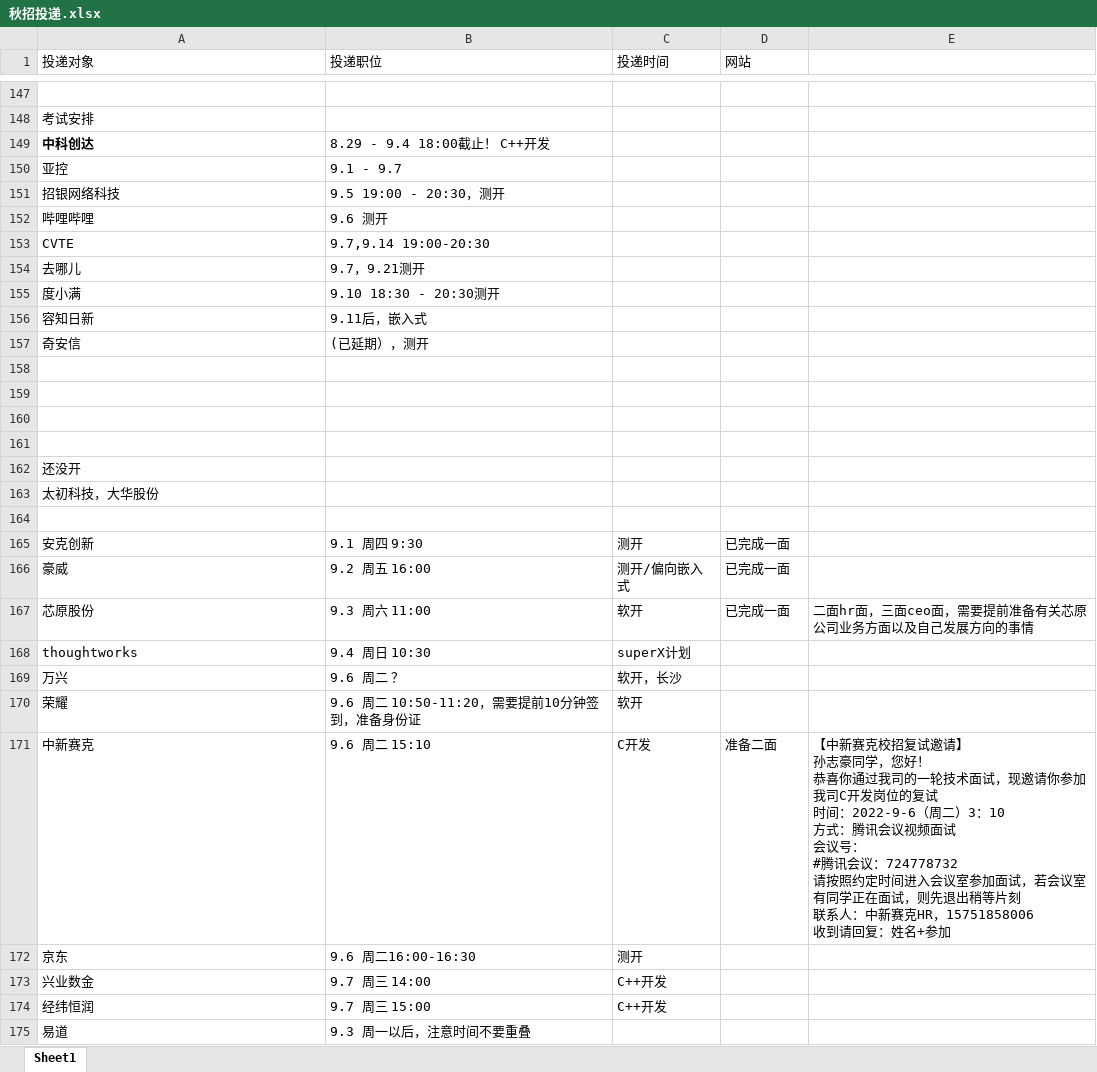
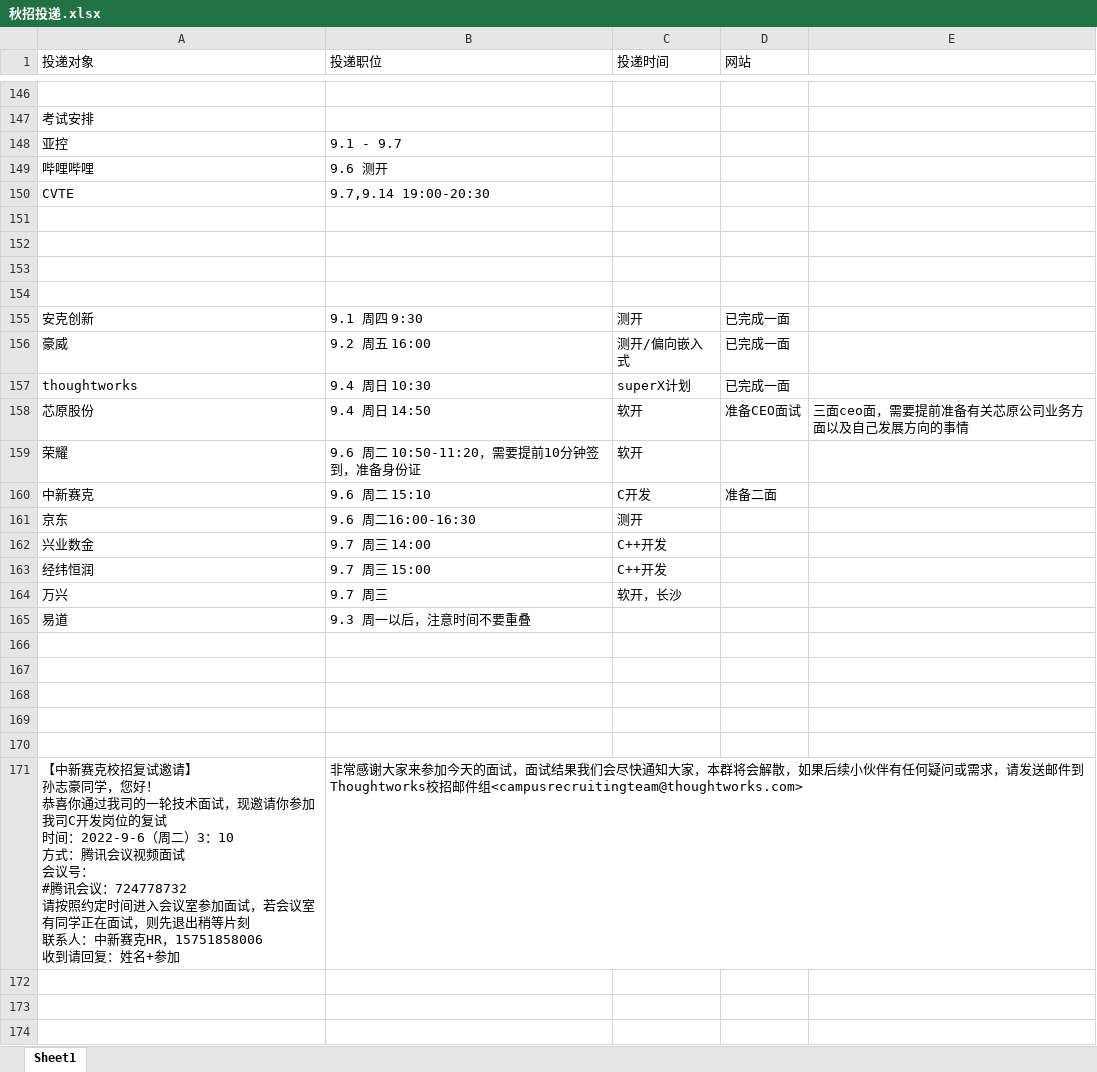
Before and after one commit to Freeeeeeedman/Notes-Of-CS, an Excel workbook: 简历/秋招投递.xlsx, sheet Sheet1, drawn as a sheet; only a part is shown, gaps mark what is left out; values as stored, in another font and other column widths than the file's, no borders; removed rows and columns are numbered as before the commit, all else as after; ↵ is a line break in a cell; the diff covers the shown part only; the diff names each change by its address in the sheet, - before the commit and + after, or states it on an @@ line.

```diff
--- a/简历/秋招投递.xlsx (sheet Sheet1)
+++ b/简历/秋招投递.xlsx (sheet Sheet1)
-row 149: 中科创达 | 8.29 - 9.4 18:00截止！ C++开发
-row 151: 招银网络科技 | 9.5 19:00 - 20:30，测开
-row 154: 去哪儿 | 9.7，9.21测开
-row 155: 度小满 | 9.10 18:30 - 20:30测开
-row 156: 容知日新 | 9.11后，嵌入式
-row 157: 奇安信 | (已延期），测开
-row 162: 还没开
-row 163: 太初科技，大华股份
-row 164: (empty)
-row 167: 芯原股份 | 9.3 周六 11:00 | 软开 | 已完成一面 | 二面hr面，三面ceo面，需要提前准备有关芯原公司业务方面以及自己发展方向的事情
-D157 (网站): (empty)
+D157 (网站): 已完成一面
-row 169: 万兴 | 9.6 周二 ？ | 软开，长沙
+row 158: 芯原股份 | 9.4 周日 14:50 | 软开 | 准备CEO面试 | 三面ceo面，需要提前准备有关芯原公司业务方面以及自己发展方向的事情
-E160: 【中新赛克校招复试邀请】 ↵ 孙志豪同学，您好！ ↵ 恭喜你通过我司的一轮技术面试，现邀请你参加我司C开发岗位的复试 ↵ 时间：2022-9-6（周二）3：10 ↵ 方式：腾讯会议视频面试 ↵ 会议号： ↵ #腾讯会议：724778732 ↵ 请按照约定时间进入会议室参加面试，若会议室有同学正在面试，则先退出稍等片刻 ↵ 联系人：中新赛克HR，15751858006 ↵ 收到请回复：姓名+参加
+E160: (empty)
+row 164: 万兴 | 9.7 周三 | 软开，长沙
+row 166: (empty)
+row 167: (empty)
+row 168: (empty)
+row 169: (empty)
+row 170: (empty)
+row 171: 【中新赛克校招复试邀请】 ↵ 孙志豪同学，您好！ ↵ 恭喜你通过我司的一轮技术面试，现邀请你参加我司C开发岗位的复试 ↵ 时间：2022-9-6（周二）3：10 ↵ 方式：腾讯会议视频面试 ↵ 会议号： ↵ #腾讯会议：724778732 ↵ 请按照约定时间进入会议室参加面试，若会议室有同学正在面试，则先退出稍等片刻 ↵ 联系人：中新赛克HR，15751858006 ↵ 收到请回复：姓名+参加 | 非常感谢大家来参加今天的面试，面试结果我们会尽快通知大家，本群将会解散，如果后续小伙伴有任何疑问或需求，请发送邮件到Thoughtworks校招邮件组<campusrecruitingteam@thoughtworks.com>
```
Also changed, not shown: 1 removed row and 1 edited cell elsewhere in this sheet, 1 other file.
